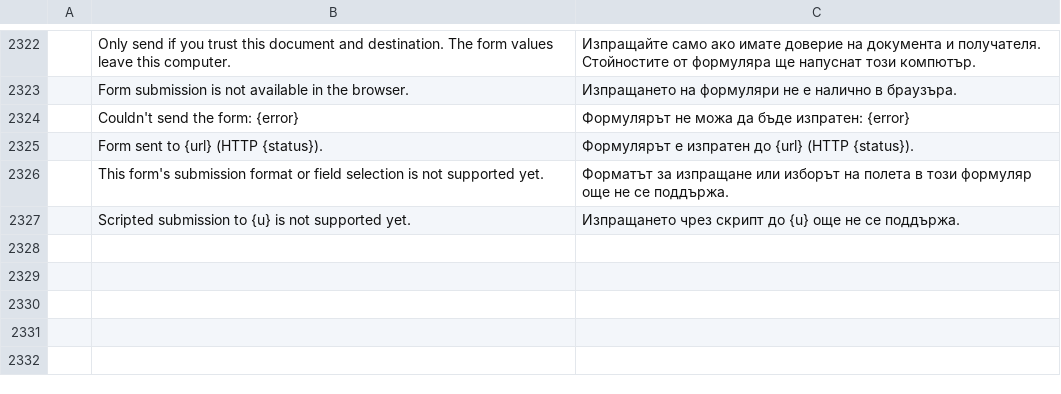
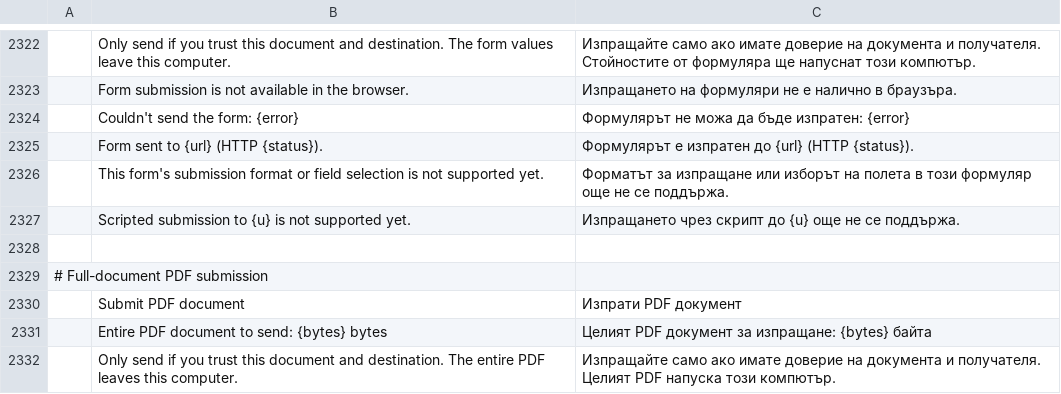
Before and after one commit to earlvanze/pdfcraft, a TSV file: crates/ui-egui/src/i18n/bg.tsv, drawn as a sheet; only a part is shown, gaps mark what is left out; the diff names each change by its address in the sheet, - before the commit and + after, or states it on an @@ line.

```diff
--- a/crates/ui-egui/src/i18n/bg.tsv
+++ b/crates/ui-egui/src/i18n/bg.tsv
+row 2328: (empty)
+row 2329: # Full-document PDF submission
+row 2330:  | Submit PDF document | Изпрати PDF документ
+row 2331:  | Entire PDF document to send: {bytes} bytes | Целият PDF документ за изпращане: {bytes} байта
+row 2332:  | Only send if you trust this document and destination. The entire PDF leaves this computer. | Изпращайте само ако имате доверие на документа и получателя. Целият PDF напуска този компютър.
```
Also changed, not shown: crates/ui-egui/src/i18n/ar.tsv, crates/ui-egui/src/i18n/ja.tsv, 27 other files.
